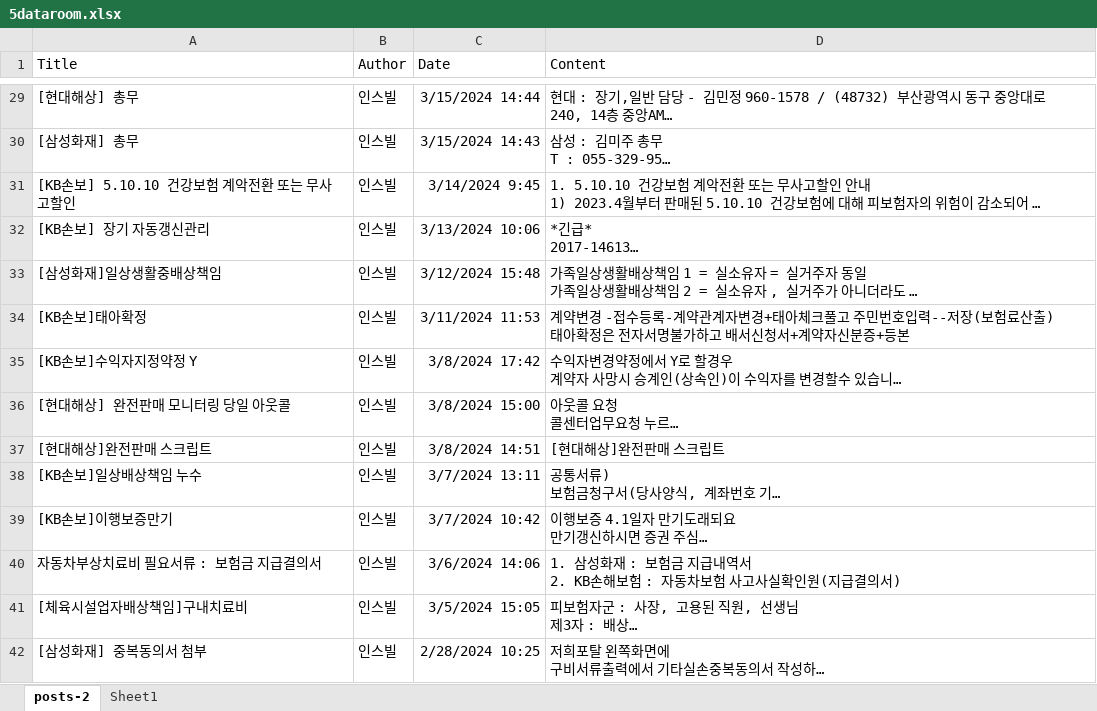
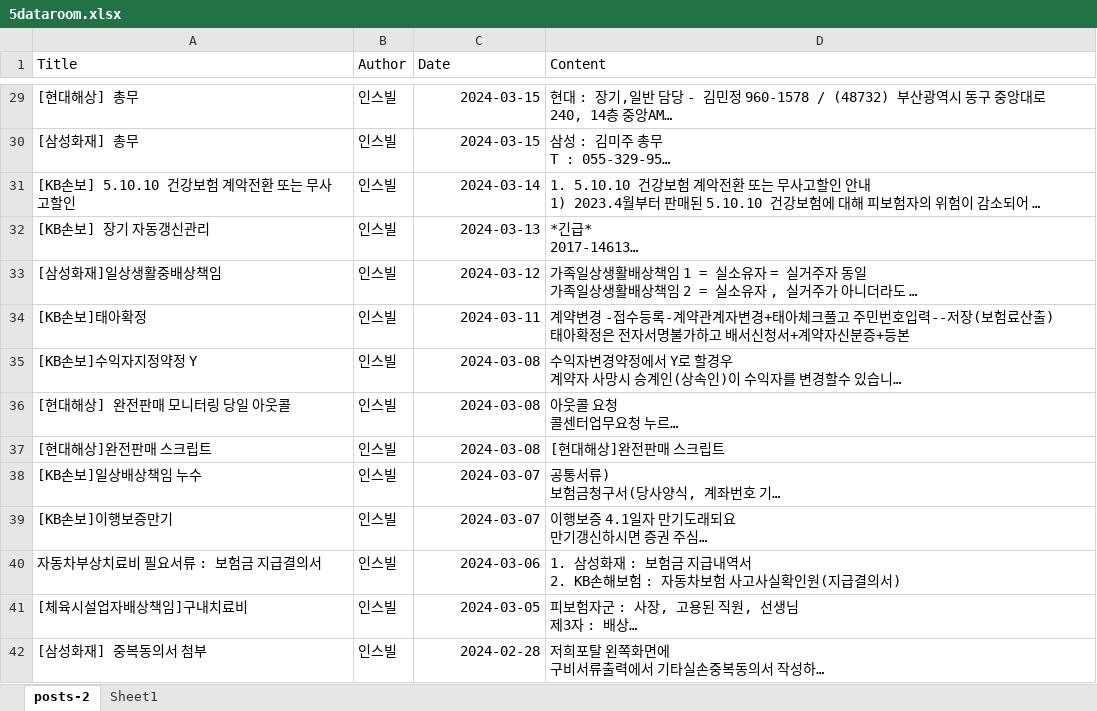
Before and after one commit to heondolee/insvil_server, an Excel workbook: public/stylesheets/5dataroom.xlsx, sheet posts-2, drawn as a sheet; only a part is shown, gaps mark what is left out; long unchanged cells end in …; values as stored, in another font and other column widths than the file's, no borders; table styles not drawn; the diff covers the shown part only; the diff names each change by its address in the sheet, - before the commit and + after, or states it on an @@ line.

```diff
--- a/public/stylesheets/5dataroom.xlsx (sheet posts-2)
+++ b/public/stylesheets/5dataroom.xlsx (sheet posts-2)
-C29 (Date): 3/15/2024 14:44
+C29 (Date): 2024-03-15
-C30 (Date): 3/15/2024 14:43
+C30 (Date): 2024-03-15
-C31 (Date): 3/14/2024 9:45
+C31 (Date): 2024-03-14
-C32 (Date): 3/13/2024 10:06
+C32 (Date): 2024-03-13
-C33 (Date): 3/12/2024 15:48
+C33 (Date): 2024-03-12
-C34 (Date): 3/11/2024 11:53
+C34 (Date): 2024-03-11
-C35 (Date): 3/8/2024 17:42
+C35 (Date): 2024-03-08
-C36 (Date): 3/8/2024 15:00
+C36 (Date): 2024-03-08
-C37 (Date): 3/8/2024 14:51
+C37 (Date): 2024-03-08
-C38 (Date): 3/7/2024 13:11
+C38 (Date): 2024-03-07
-C39 (Date): 3/7/2024 10:42
+C39 (Date): 2024-03-07
-C40 (Date): 3/6/2024 14:06
+C40 (Date): 2024-03-06
-C41 (Date): 3/5/2024 15:05
+C41 (Date): 2024-03-05
-C42 (Date): 2/28/2024 10:25
+C42 (Date): 2024-02-28
```
Also changed, not shown: 531 edited cells elsewhere in this sheet, 6 other files.
